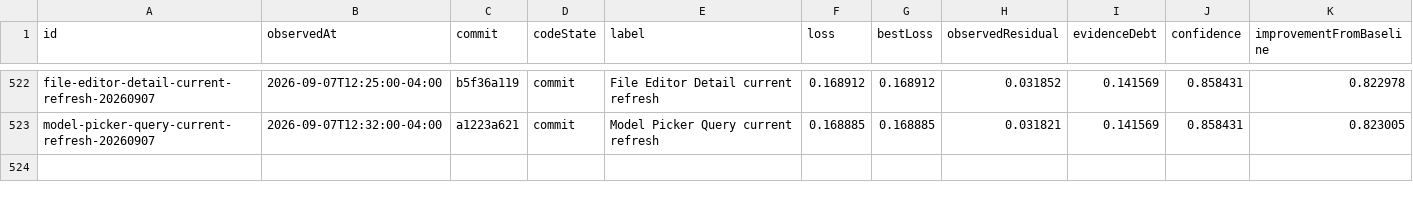
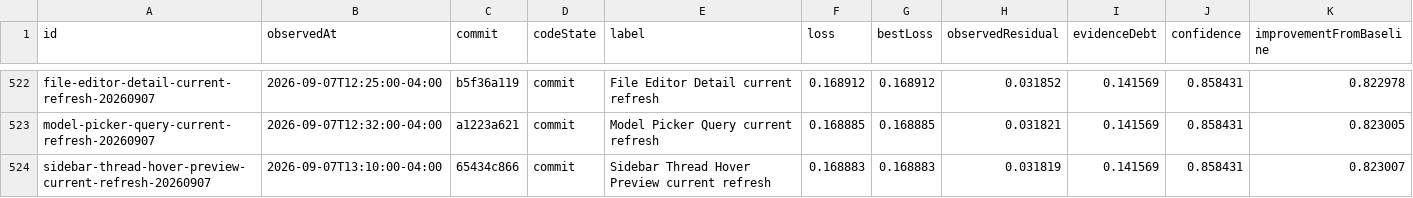
Before and after one commit to Huxpro/t3code-lynxtron, a CSV file: apps/lynxtron/reports/fidelity-loss/history.csv, drawn as a sheet; only a part is shown, gaps mark what is left out; the diff names each change by its address in the sheet, - before the commit and + after, or states it on an @@ line.

Commit message:
docs(lynxtron): refresh sidebar hover evidence

```diff
--- a/apps/lynxtron/reports/fidelity-loss/history.csv
+++ b/apps/lynxtron/reports/fidelity-loss/history.csv
+row 524: sidebar-thread-hover-preview-current-refresh-20260907 | 2026-09-07T13:10:00-04:00 | 65434c866 | commit | Sidebar Thread Hover Preview current refresh | 0.168883 | 0.168883 | 0.031819 | 0.141569 | 0.858431 | 0.823007
```
Also changed, not shown: 5 other files.
